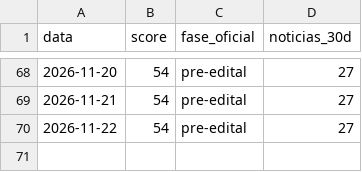
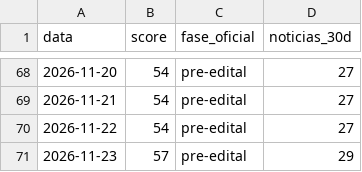
Before and after one commit to pabloduz/dados-concurso-prf-2026, a CSV file: datasets/termometro-edital-prf.csv, drawn as a sheet; only a part is shown, gaps mark what is left out; the diff names each change by its address in the sheet, - before the commit and + after, or states it on an @@ line.

```diff
--- a/datasets/termometro-edital-prf.csv
+++ b/datasets/termometro-edital-prf.csv
+row 71: 2026-11-23 | 57 | pre-edital | 29
```
Also changed, not shown: 2 other files.
